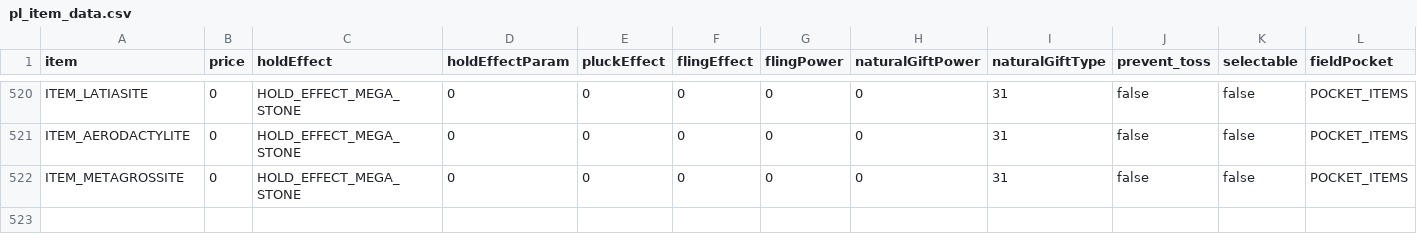
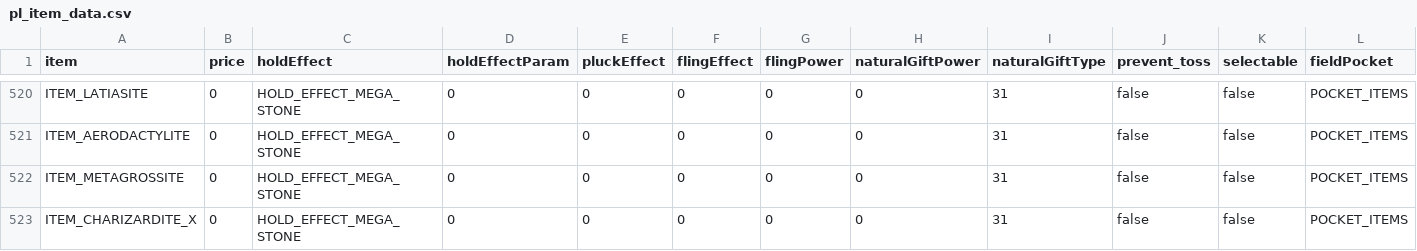
Before and after one commit to matt-newhall/plat-hack-decomp, a CSV file: res/items/pl_item_data.csv, drawn as a sheet; only a part is shown, gaps mark what is left out; rows hold the shown columns only; the diff names each change by its address in the sheet, - before the commit and + after, or states it on an @@ line.

Commit message:
feat: add Mega Charizard X

```diff
--- a/res/items/pl_item_data.csv
+++ b/res/items/pl_item_data.csv
+row 523: ITEM_CHARIZARDITE_X | 0 | HOLD_EFFECT_MEGA_STONE | 0 | 0 | 0 | 0 | 0 | 31 | false | false | POCKET_ITEMS
```
Also changed, not shown: 25 other files.
